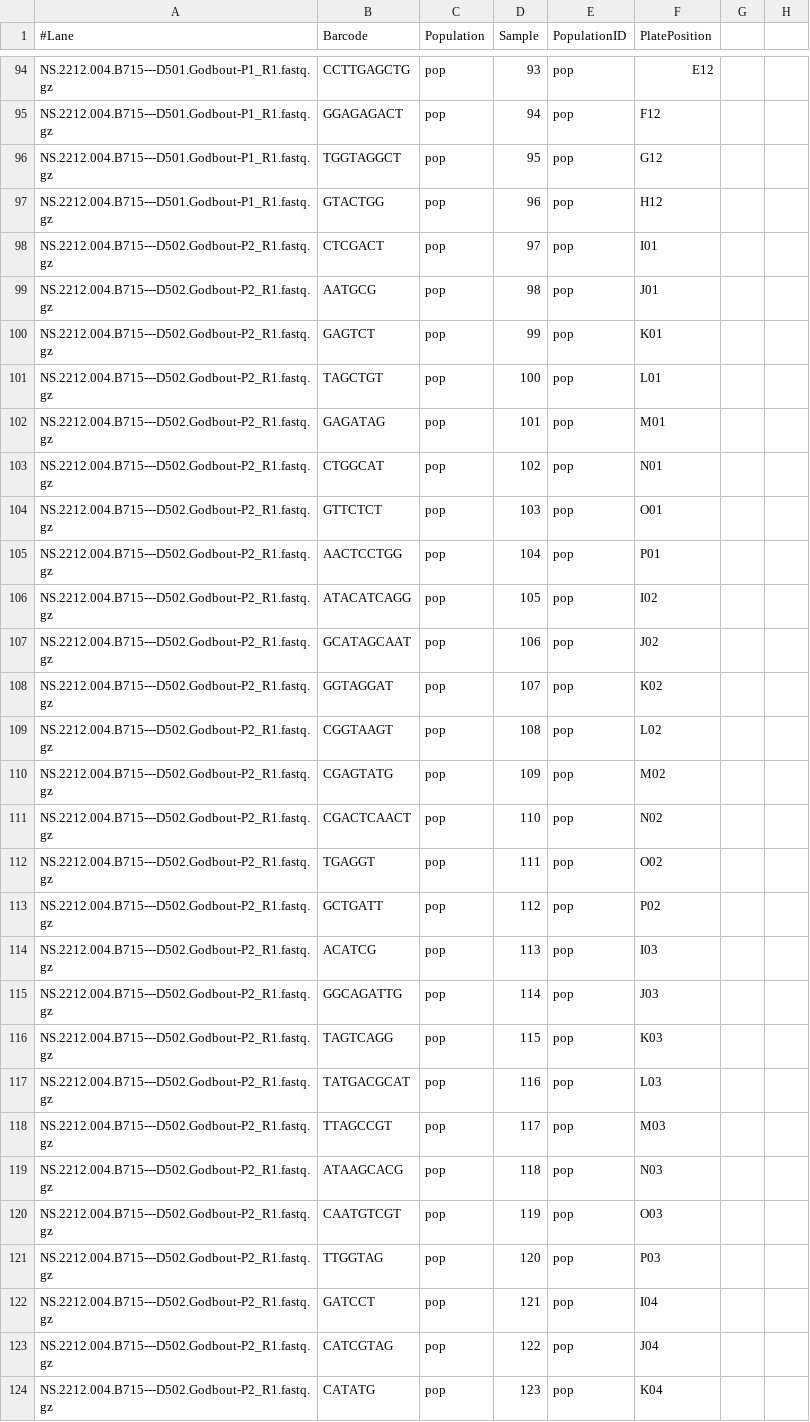
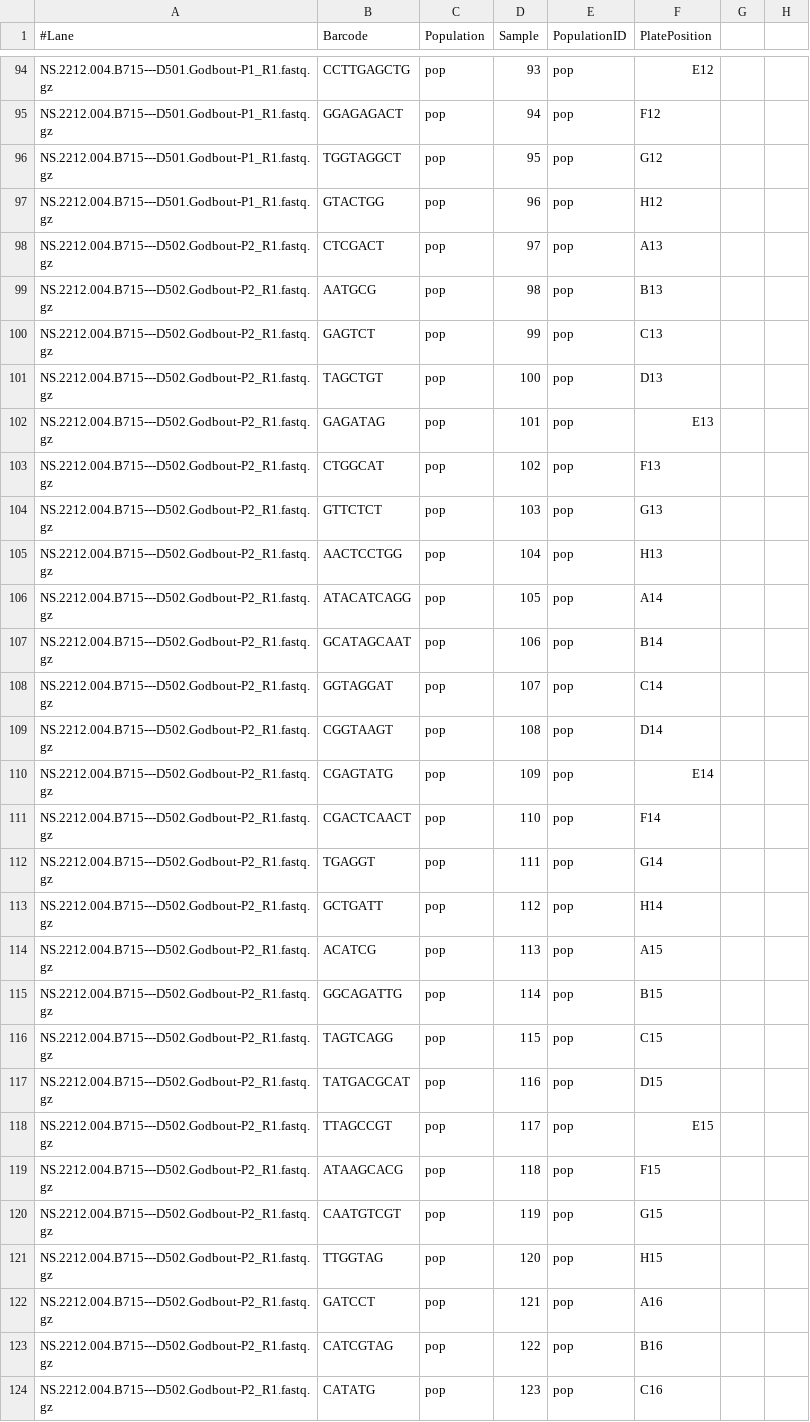
Before and after one commit to enormandeau/stacks_workflow, a CSV file: 01-info_files/example_sample_information_pag_384_barcodes.csv, drawn as a sheet; only a part is shown, gaps mark what is left out; the diff covers the shown part only.

Commit message:
Change order of 96-well plates in 384-well plate

```diff
--- a/01-info_files/example_sample_information_pag_384_barcodes.csv
+++ b/01-info_files/example_sample_information_pag_384_barcodes.csv
@@ -97,28 +97,28 @@ NS.2212.004.B715---D501.Godbout-P1_R1.fastq.gz	TGGTAGGCT	pop	95	pop	G12
 NS.2212.004.B715---D501.Godbout-P1_R1.fastq.gz	GTACTGG	pop	96	pop	H12		
-NS.2212.004.B715---D502.Godbout-P2_R1.fastq.gz	CTCGACT	pop	97	pop	I01		
-NS.2212.004.B715---D502.Godbout-P2_R1.fastq.gz	AATGCG	pop	98	pop	J01		
-NS.2212.004.B715---D502.Godbout-P2_R1.fastq.gz	GAGTCT	pop	99	pop	K01		
-NS.2212.004.B715---D502.Godbout-P2_R1.fastq.gz	TAGCTGT	pop	100	pop	L01		
-NS.2212.004.B715---D502.Godbout-P2_R1.fastq.gz	GAGATAG	pop	101	pop	M01		
-NS.2212.004.B715---D502.Godbout-P2_R1.fastq.gz	CTGGCAT	pop	102	pop	N01		
-NS.2212.004.B715---D502.Godbout-P2_R1.fastq.gz	GTTCTCT	pop	103	pop	O01		
-NS.2212.004.B715---D502.Godbout-P2_R1.fastq.gz	AACTCCTGG	pop	104	pop	P01		
-NS.2212.004.B715---D502.Godbout-P2_R1.fastq.gz	ATACATCAGG	pop	105	pop	I02		
-NS.2212.004.B715---D502.Godbout-P2_R1.fastq.gz	GCATAGCAAT	pop	106	pop	J02		
-NS.2212.004.B715---D502.Godbout-P2_R1.fastq.gz	GGTAGGAT	pop	107	pop	K02		
-NS.2212.004.B715---D502.Godbout-P2_R1.fastq.gz	CGGTAAGT	pop	108	pop	L02		
-NS.2212.004.B715---D502.Godbout-P2_R1.fastq.gz	CGAGTATG	pop	109	pop	M02		
-NS.2212.004.B715---D502.Godbout-P2_R1.fastq.gz	CGACTCAACT	pop	110	pop	N02		
-NS.2212.004.B715---D502.Godbout-P2_R1.fastq.gz	TGAGGT	pop	111	pop	O02		
-NS.2212.004.B715---D502.Godbout-P2_R1.fastq.gz	GCTGATT	pop	112	pop	P02		
-NS.2212.004.B715---D502.Godbout-P2_R1.fastq.gz	ACATCG	pop	113	pop	I03		
-NS.2212.004.B715---D502.Godbout-P2_R1.fastq.gz	GGCAGATTG	pop	114	pop	J03		
-NS.2212.004.B715---D502.Godbout-P2_R1.fastq.gz	TAGTCAGG	pop	115	pop	K03		
-NS.2212.004.B715---D502.Godbout-P2_R1.fastq.gz	TATGACGCAT	pop	116	pop	L03		
-NS.2212.004.B715---D502.Godbout-P2_R1.fastq.gz	TTAGCCGT	pop	117	pop	M03		
-NS.2212.004.B715---D502.Godbout-P2_R1.fastq.gz	ATAAGCACG	pop	118	pop	N03		
-NS.2212.004.B715---D502.Godbout-P2_R1.fastq.gz	CAATGTCGT	pop	119	pop	O03		
-NS.2212.004.B715---D502.Godbout-P2_R1.fastq.gz	TTGGTAG	pop	120	pop	P03		
-NS.2212.004.B715---D502.Godbout-P2_R1.fastq.gz	GATCCT	pop	121	pop	I04		
-NS.2212.004.B715---D502.Godbout-P2_R1.fastq.gz	CATCGTAG	pop	122	pop	J04		
-NS.2212.004.B715---D502.Godbout-P2_R1.fastq.gz	CATATG	pop	123	pop	K04		
+NS.2212.004.B715---D502.Godbout-P2_R1.fastq.gz	CTCGACT	pop	97	pop	A13		
+NS.2212.004.B715---D502.Godbout-P2_R1.fastq.gz	AATGCG	pop	98	pop	B13		
+NS.2212.004.B715---D502.Godbout-P2_R1.fastq.gz	GAGTCT	pop	99	pop	C13		
+NS.2212.004.B715---D502.Godbout-P2_R1.fastq.gz	TAGCTGT	pop	100	pop	D13		
+NS.2212.004.B715---D502.Godbout-P2_R1.fastq.gz	GAGATAG	pop	101	pop	E13		
+NS.2212.004.B715---D502.Godbout-P2_R1.fastq.gz	CTGGCAT	pop	102	pop	F13		
+NS.2212.004.B715---D502.Godbout-P2_R1.fastq.gz	GTTCTCT	pop	103	pop	G13		
+NS.2212.004.B715---D502.Godbout-P2_R1.fastq.gz	AACTCCTGG	pop	104	pop	H13		
+NS.2212.004.B715---D502.Godbout-P2_R1.fastq.gz	ATACATCAGG	pop	105	pop	A14		
+NS.2212.004.B715---D502.Godbout-P2_R1.fastq.gz	GCATAGCAAT	pop	106	pop	B14		
+NS.2212.004.B715---D502.Godbout-P2_R1.fastq.gz	GGTAGGAT	pop	107	pop	C14		
+NS.2212.004.B715---D502.Godbout-P2_R1.fastq.gz	CGGTAAGT	pop	108	pop	D14		
+NS.2212.004.B715---D502.Godbout-P2_R1.fastq.gz	CGAGTATG	pop	109	pop	E14		
+NS.2212.004.B715---D502.Godbout-P2_R1.fastq.gz	CGACTCAACT	pop	110	pop	F14		
+NS.2212.004.B715---D502.Godbout-P2_R1.fastq.gz	TGAGGT	pop	111	pop	G14		
+NS.2212.004.B715---D502.Godbout-P2_R1.fastq.gz	GCTGATT	pop	112	pop	H14		
+NS.2212.004.B715---D502.Godbout-P2_R1.fastq.gz	ACATCG	pop	113	pop	A15		
+NS.2212.004.B715---D502.Godbout-P2_R1.fastq.gz	GGCAGATTG	pop	114	pop	B15		
+NS.2212.004.B715---D502.Godbout-P2_R1.fastq.gz	TAGTCAGG	pop	115	pop	C15		
+NS.2212.004.B715---D502.Godbout-P2_R1.fastq.gz	TATGACGCAT	pop	116	pop	D15		
+NS.2212.004.B715---D502.Godbout-P2_R1.fastq.gz	TTAGCCGT	pop	117	pop	E15		
+NS.2212.004.B715---D502.Godbout-P2_R1.fastq.gz	ATAAGCACG	pop	118	pop	F15		
+NS.2212.004.B715---D502.Godbout-P2_R1.fastq.gz	CAATGTCGT	pop	119	pop	G15		
+NS.2212.004.B715---D502.Godbout-P2_R1.fastq.gz	TTGGTAG	pop	120	pop	H15		
+NS.2212.004.B715---D502.Godbout-P2_R1.fastq.gz	GATCCT	pop	121	pop	A16		
+NS.2212.004.B715---D502.Godbout-P2_R1.fastq.gz	CATCGTAG	pop	122	pop	B16		
+NS.2212.004.B715---D502.Godbout-P2_R1.fastq.gz	CATATG	pop	123	pop	C16		
```
Also changed, not shown: 165 edited cells elsewhere in this file.
